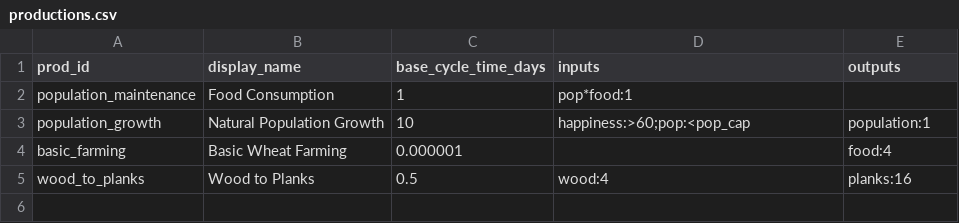
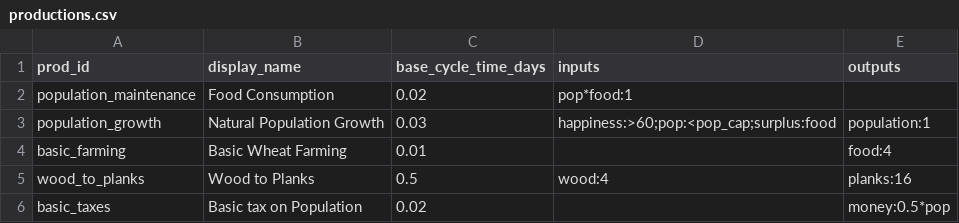
Before and after one commit to Quackers29/BusinessCraft, a CSV file: fabric/run/config/businesscraft/productions.csv, drawn as a sheet.

Commit message:
Updated fabric config files

```diff
--- a/fabric/run/config/businesscraft/productions.csv
+++ b/fabric/run/config/businesscraft/productions.csv
@@ -1,5 +1,6 @@
 prod_id,display_name,base_cycle_time_days,inputs,outputs
-population_maintenance,Food Consumption,1,pop*food:1,
-population_growth,Natural Population Growth,10,happiness:>60;pop:<pop_cap,population:1
-basic_farming,Basic Wheat Farming,0.000001,,food:4
+population_maintenance,Food Consumption,0.02,pop*food:1,
+population_growth,Natural Population Growth,0.03,happiness:>60;pop:<pop_cap;surplus:food,population:1
+basic_farming,Basic Wheat Farming,0.01,,food:4
 wood_to_planks,Wood to Planks,0.5,wood:4,planks:16
+basic_taxes,Basic tax on Population,0.02,,money:0.5*pop
```
Also changed, not shown: 2 other files.
